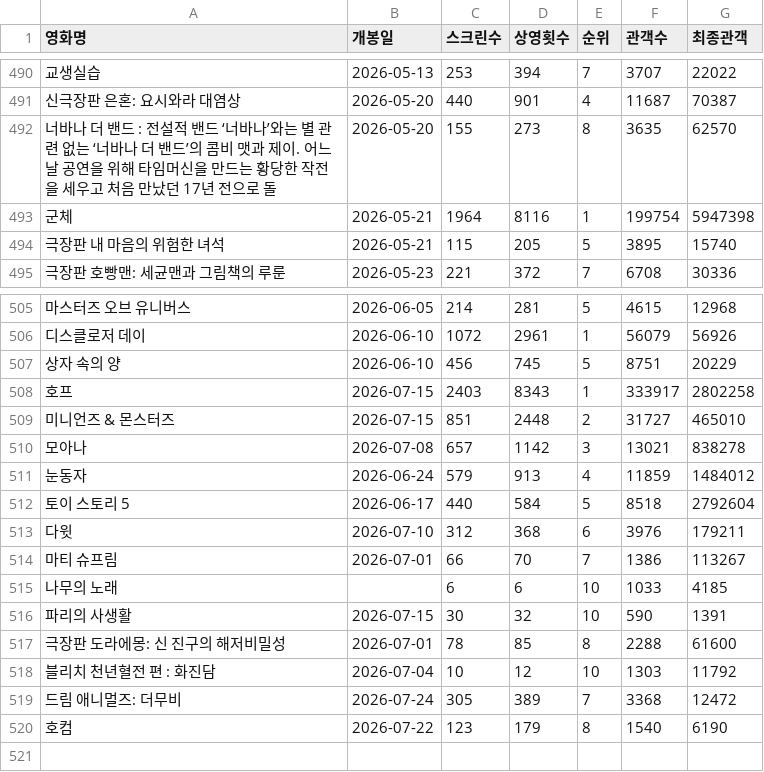
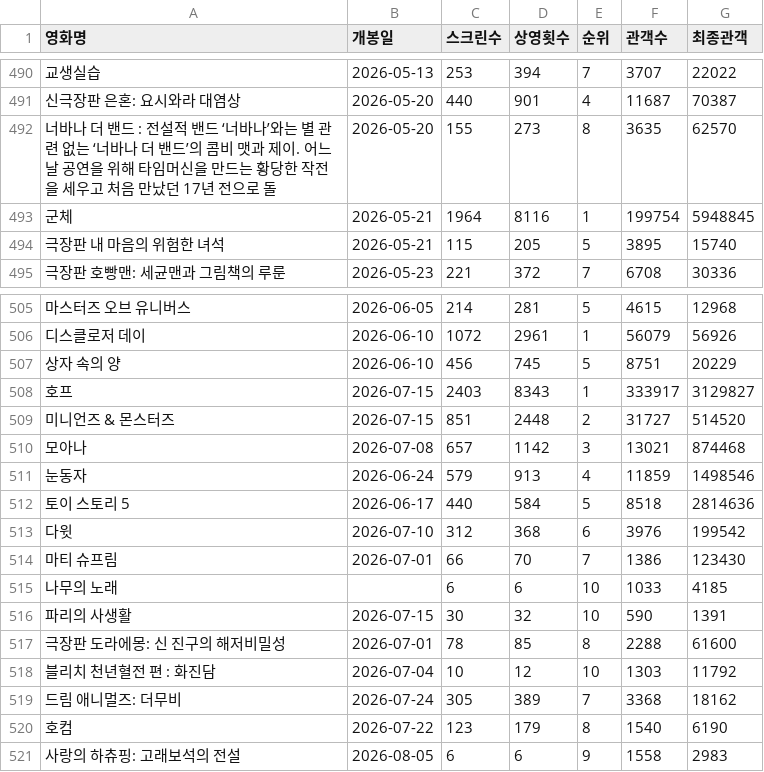
Before and after one commit to greatsong/modudata, a CSV file: data/kobis.csv, drawn as a sheet; only a part is shown, gaps mark what is left out; the diff names each change by its address in the sheet, - before the commit and + after, or states it on an @@ line.

```diff
--- a/data/kobis.csv
+++ b/data/kobis.csv
-G493 (최종관객): 5947398
+G493 (최종관객): 5948845
-G508 (최종관객): 2802258
+G508 (최종관객): 3129827
-G509 (최종관객): 465010
+G509 (최종관객): 514520
-G510 (최종관객): 838278
+G510 (최종관객): 874468
-G511 (최종관객): 1484012
+G511 (최종관객): 1498546
-G512 (최종관객): 2792604
+G512 (최종관객): 2814636
-G513 (최종관객): 179211
+G513 (최종관객): 199542
-G514 (최종관객): 113267
+G514 (최종관객): 123430
-G519 (최종관객): 12472
+G519 (최종관객): 18162
+row 521: 사랑의 하츄핑: 고래보석의 전설 | 2026-08-05 | 6 | 6 | 9 | 1558 | 2983
```
